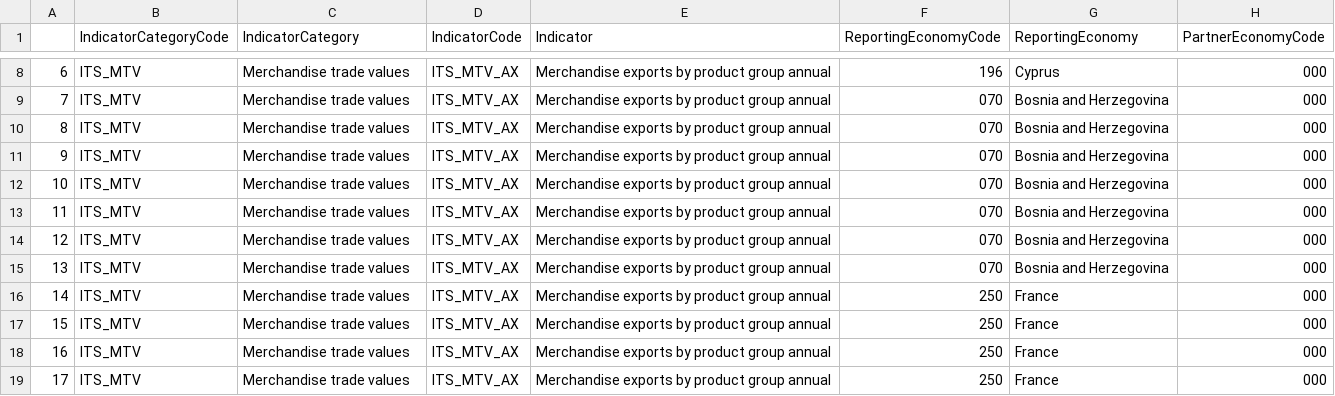
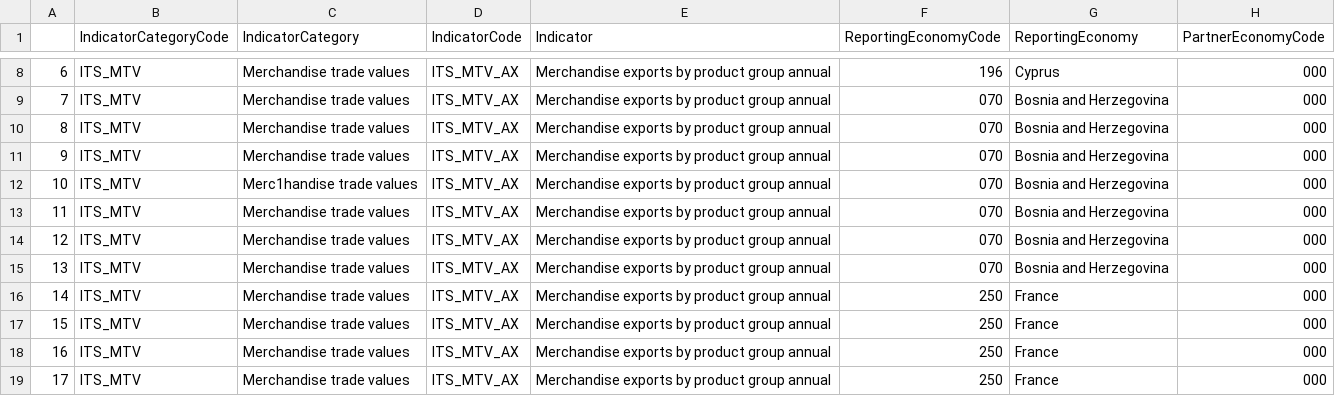
Before and after one commit to masonpalmer14-wq/capstone_project, a CSV file: final_csvs/out.csv (was out.csv), drawn as a sheet; only a part is shown, gaps mark what is left out; the diff names each change by its address in the sheet, - before the commit and + after, or states it on an @@ line.

```diff
--- a/out.csv
+++ b/final_csvs/out.csv
-C12 (IndicatorCategory): Merchandise trade values
+C12 (IndicatorCategory): Merc1handise trade values
```
Also changed, not shown: 3 other files.
